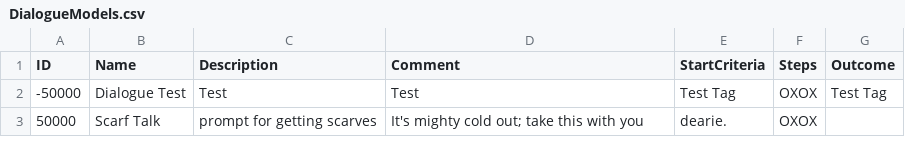
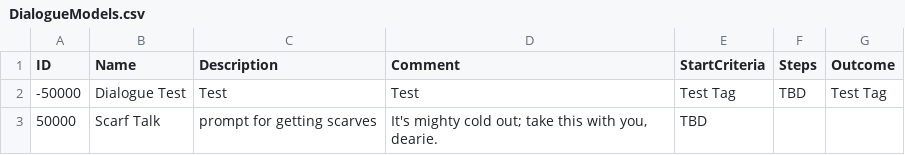
Before and after one commit to mxashlynn/Parquet, a CSV file: Designer/DialogueModels.csv, drawn as a sheet.

Commit message:
Fixes an error in DialogueModel designer file.

```diff
--- a/Designer/DialogueModels.csv
+++ b/Designer/DialogueModels.csv
@@ -1,3 +1,3 @@
 ID,Name,Description,Comment,StartCriteria,Steps,Outcome
--50000,Dialogue Test,Test,Test,Test Tag,OXOX,Test Tag
-50000,Scarf Talk,prompt for getting scarves,It's mighty cold out; take this with you, dearie.,OXOX,
+-50000,Dialogue Test,Test,Test,Test Tag,TBD,Test Tag
+50000,Scarf Talk,prompt for getting scarves,"It's mighty cold out; take this with you, dearie.",TBD,,
```
